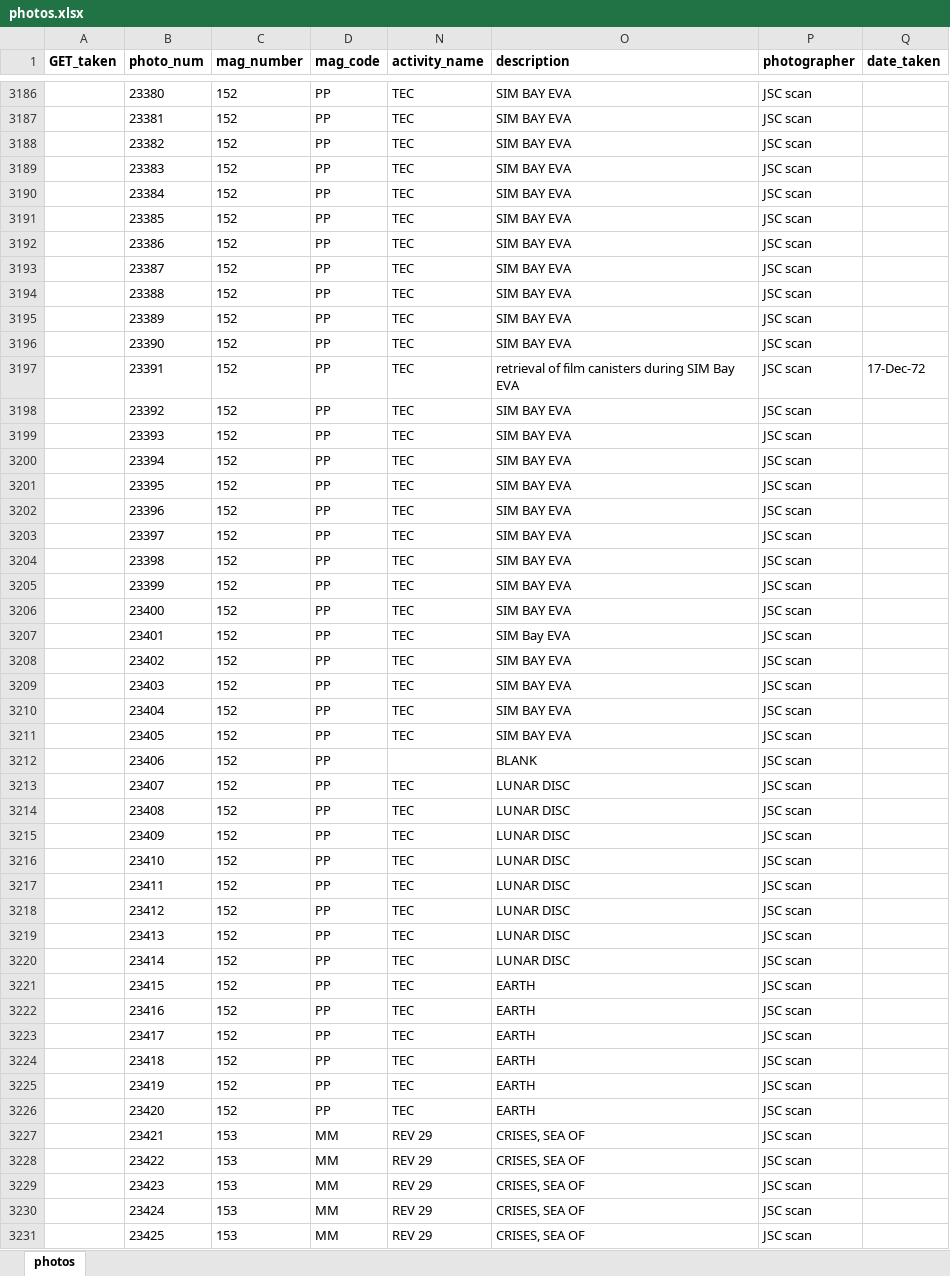
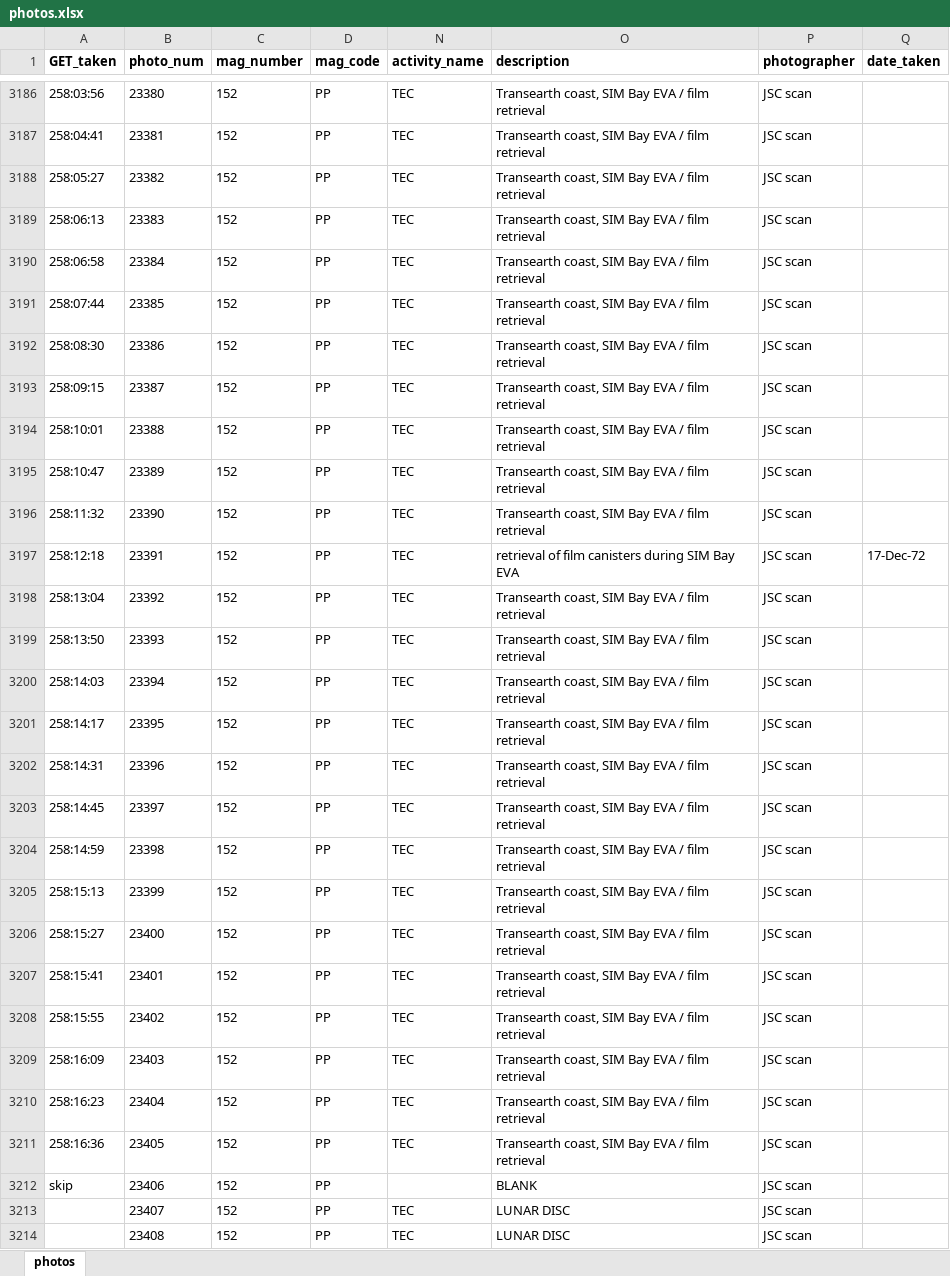
Before and after one commit to bfeist/ApolloInRealTime, an Excel workbook: MISSION_DATA/photos.xlsx, sheet photos, drawn as a sheet; only a part is shown, gaps mark what is left out; the shorter side is filled out with more unchanged rows; values as stored, in another font and other column widths than the file's, no borders; the diff covers the shown part only; the diff names each change by its address in the sheet, - before the commit and + after, or states it on an @@ line.

Commit message:
Utterance prepend and append on scroll. Timing of TEC EVA photos.

```diff
--- a/MISSION_DATA/photos.xlsx (sheet photos)
+++ b/MISSION_DATA/photos.xlsx (sheet photos)
-A3186 (GET_taken): (empty)
+A3186 (GET_taken): 258:03:56
-O3186:O3196 (description): SIM BAY EVA
+O3186:O3196 (description): Transearth coast, SIM Bay EVA / film retrieval
-A3187 (GET_taken): (empty)
+A3187 (GET_taken): 258:04:41
-A3188 (GET_taken): (empty)
+A3188 (GET_taken): 258:05:27
-A3189 (GET_taken): (empty)
+A3189 (GET_taken): 258:06:13
-A3190 (GET_taken): (empty)
+A3190 (GET_taken): 258:06:58
-A3191 (GET_taken): (empty)
+A3191 (GET_taken): 258:07:44
-A3192 (GET_taken): (empty)
+A3192 (GET_taken): 258:08:30
-A3193 (GET_taken): (empty)
+A3193 (GET_taken): 258:09:15
-A3194 (GET_taken): (empty)
+A3194 (GET_taken): 258:10:01
-A3195 (GET_taken): (empty)
+A3195 (GET_taken): 258:10:47
-A3196 (GET_taken): (empty)
+A3196 (GET_taken): 258:11:32
-A3197 (GET_taken): (empty)
+A3197 (GET_taken): 258:12:18
-A3198 (GET_taken): (empty)
+A3198 (GET_taken): 258:13:04
-O3198:O3206 (description): SIM BAY EVA
+O3198:O3206 (description): Transearth coast, SIM Bay EVA / film retrieval
-A3199 (GET_taken): (empty)
+A3199 (GET_taken): 258:13:50
-A3200 (GET_taken): (empty)
+A3200 (GET_taken): 258:14:03
-A3201 (GET_taken): (empty)
+A3201 (GET_taken): 258:14:17
-A3202 (GET_taken): (empty)
+A3202 (GET_taken): 258:14:31
-A3203 (GET_taken): (empty)
+A3203 (GET_taken): 258:14:45
-A3204 (GET_taken): (empty)
+A3204 (GET_taken): 258:14:59
-A3205 (GET_taken): (empty)
+A3205 (GET_taken): 258:15:13
-A3206 (GET_taken): (empty)
+A3206 (GET_taken): 258:15:27
-A3207 (GET_taken): (empty)
+A3207 (GET_taken): 258:15:41
-O3207 (description): SIM Bay EVA
+O3207 (description): Transearth coast, SIM Bay EVA / film retrieval
-A3208 (GET_taken): (empty)
+A3208 (GET_taken): 258:15:55
-O3208:O3211 (description): SIM BAY EVA
+O3208:O3211 (description): Transearth coast, SIM Bay EVA / film retrieval
-A3209 (GET_taken): (empty)
+A3209 (GET_taken): 258:16:09
-A3210 (GET_taken): (empty)
+A3210 (GET_taken): 258:16:23
-A3211 (GET_taken): (empty)
+A3211 (GET_taken): 258:16:36
-A3212 (GET_taken): (empty)
+A3212 (GET_taken): skip
```
Also changed, not shown: 67 edited cells elsewhere in this sheet, 6 other files.
